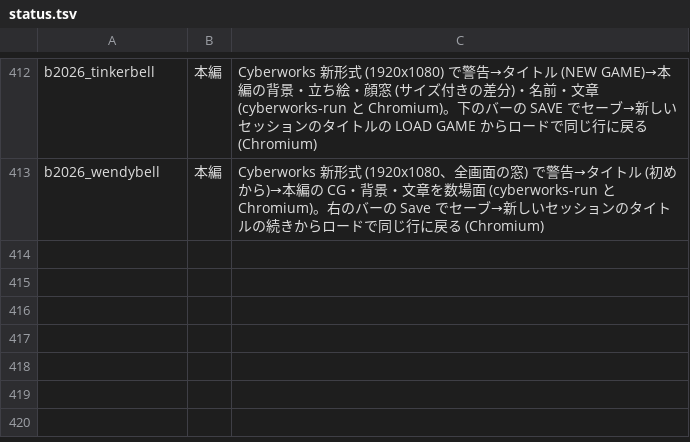
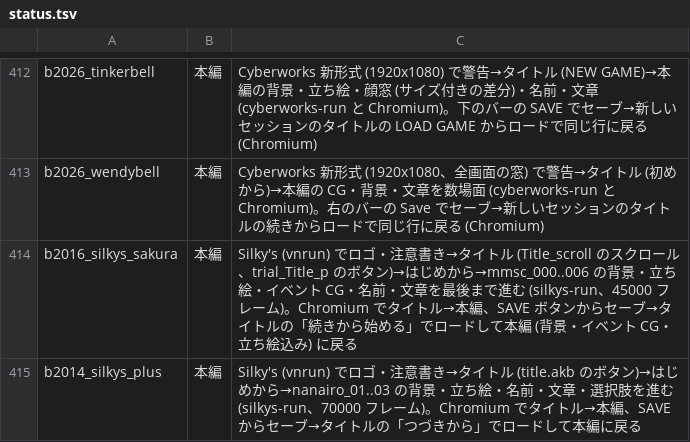
Before and after one commit to a-kaibu/vnrun, a TSV file: tools/verify/status.tsv, drawn as a sheet; only a part is shown, gaps mark what is left out; the diff names each change by its address in the sheet, - before the commit and + after, or states it on an @@ line.

```diff
--- a/tools/verify/status.tsv
+++ b/tools/verify/status.tsv
+row 414: b2016_silkys_sakura | 本編 | Silky's (vnrun) でロゴ・注意書き→タイトル (Title_scroll のスクロール、trial_Title_p のボタン)→はじめから→mmsc_000..006 の背景・立ち絵・イベント CG・名前・文章を最後まで進む (silkys-run、45000 フレーム)。Chromium でタイトル→本編、SAVE ボタンからセーブ→タイトルの「続きから始める」でロードして本編 (背景・イベント CG・立ち絵込み) に戻る
+row 415: b2014_silkys_plus | 本編 | Silky's (vnrun) でロゴ・注意書き→タイトル (title.akb のボタン)→はじめから→nanairo_01..03 の背景・立ち絵・名前・文章・選択肢を進む (silkys-run、70000 フレーム)。Chromium でタイトル→本編、SAVE からセーブ→タイトルの「つづきから」でロードして本編に戻る
```
Also changed, not shown: tools/verify/targets.tsv, 20 other files.
